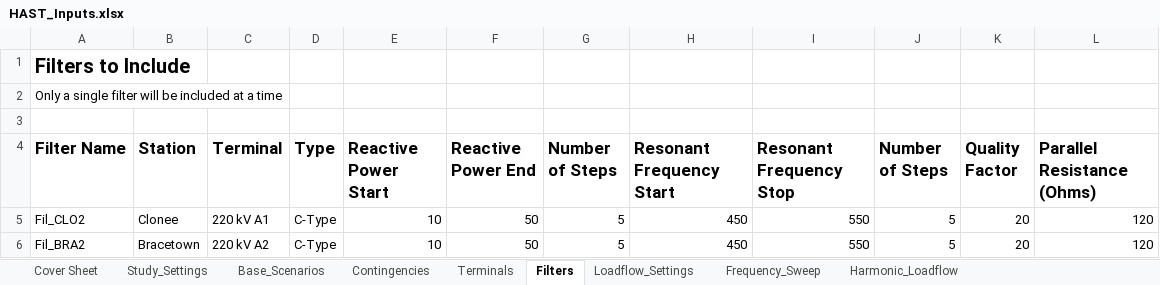
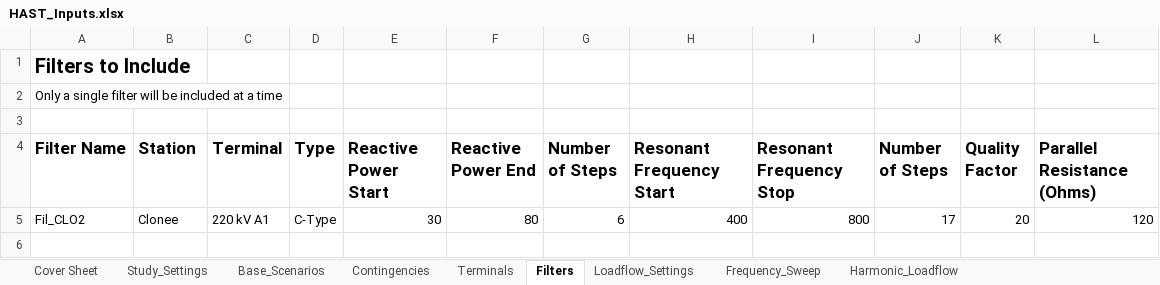
Before and after one commit to NegarShams/JA7896-AEMO_PF_Harmonic_Tool, an Excel workbook: HAST_Inputs.xlsx, sheet Filters, drawn as a sheet; values as stored, in another font and other column widths than the file's, no borders; the diff names each change by its address in the sheet, - before the commit and + after, or states it on an @@ line.

```diff
--- a/HAST_Inputs.xlsx (sheet Filters)
+++ b/HAST_Inputs.xlsx (sheet Filters)
-E5 (Reactive Power Start): 10
+E5 (Reactive Power Start): 30
-F5 (Reactive Power End): 50
+F5 (Reactive Power End): 80
-G5 (Number of Steps): 5
+G5 (Number of Steps): 6
-H5 (Resonant Frequency Start): 450
+H5 (Resonant Frequency Start): 400
-I5 (Resonant Frequency Stop): 550
+I5 (Resonant Frequency Stop): 800
-J5 (Number of Steps): 5
+J5 (Number of Steps): 17
-row 6: Fil_BRA2 | Bracetown | 220 kV A2 | C-Type | 10 | 50 | 5 | 450 | 550 | 5 | 20 | 120
```
Also changed, not shown: sheet Contingencies, sheet Base_Scenarios, sheet Frequency_Sweep, sheet Study_Settings, 4 other files.
